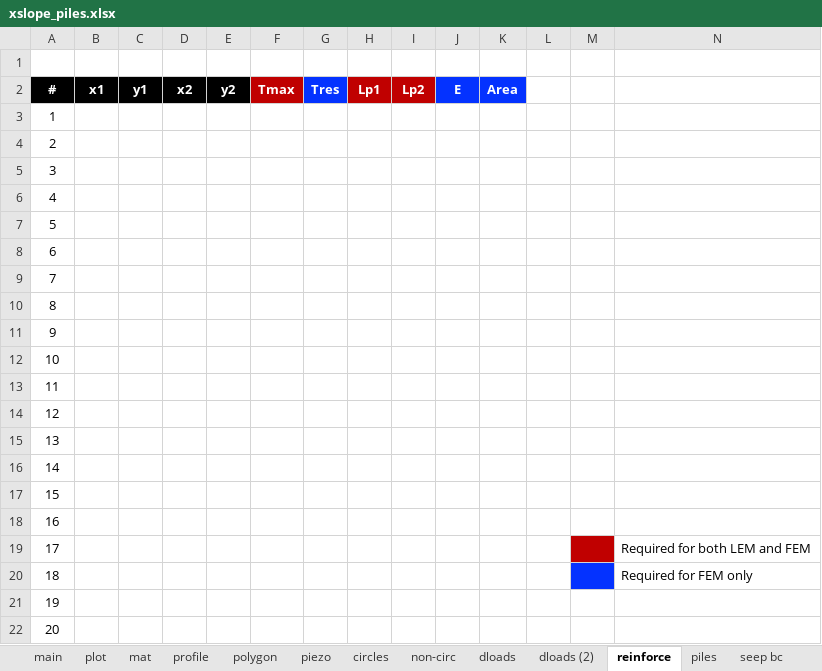
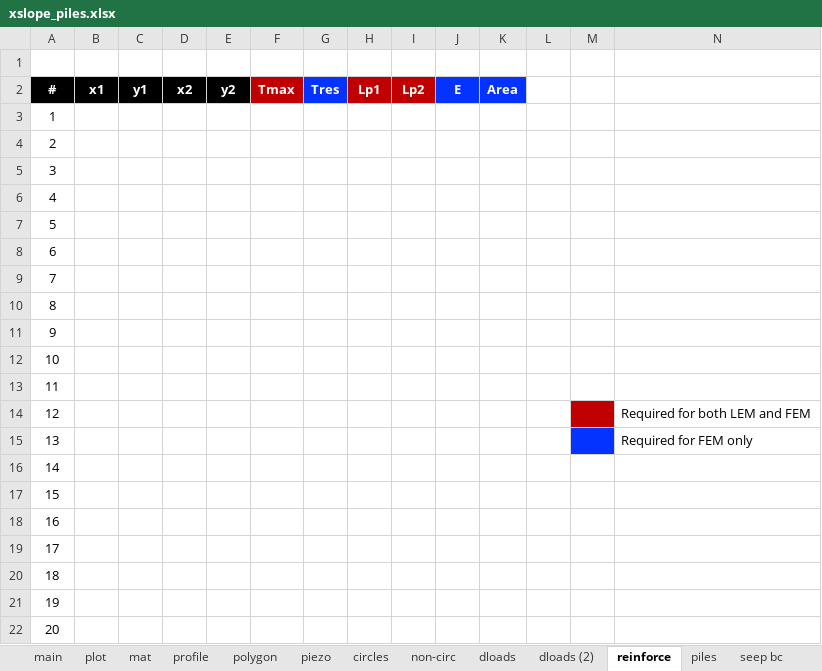
Before and after one commit to njones61/xslope, an Excel workbook: docs/lem/files/xslope_piles.xlsx, sheet reinforce, drawn as a sheet; values as stored, in another font and other column widths than the file's, no borders; charts and pictures not drawn; the diff names each change by its address in the sheet, - before the commit and + after, or states it on an @@ line.

```diff
--- a/docs/lem/files/xslope_piles.xlsx (sheet reinforce)
+++ b/docs/lem/files/xslope_piles.xlsx (sheet reinforce)
-M14 fill: none
+M14 fill: #C00000
-N14: (empty)
+N14: Required for both LEM and FEM
-M15 fill: none
+M15 fill: #0432FF
-N15: (empty)
+N15: Required for FEM only
-M19 fill: #C00000
+M19 fill: none
-N19: Required for both LEM and FEM
+N19: (empty)
-M20 fill: #0432FF
+M20 fill: none
-N20: Required for FEM only
+N20: (empty)
```
Also changed, not shown: sheet piles, charts or pictures, docs/inputs/input_template_v10.xlsx, 9 other files.
